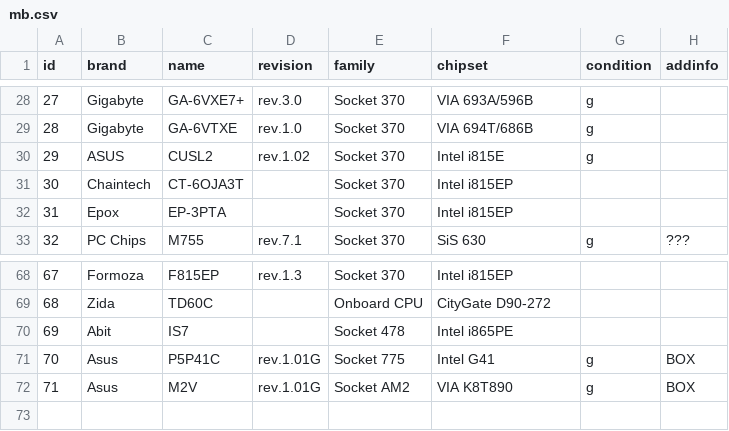
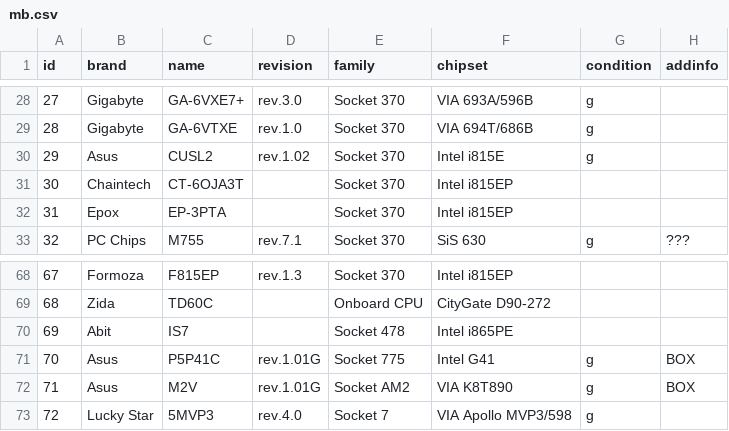
Before and after one commit to nick-ilin/processor-museum, a CSV file: csv/mb.csv, drawn as a sheet; only a part is shown, gaps mark what is left out; the diff names each change by its address in the sheet, - before the commit and + after, or states it on an @@ line.

```diff
--- a/csv/mb.csv
+++ b/csv/mb.csv
-B30 (brand): ASUS
+B30 (brand): Asus
+row 73: 72 | Lucky Star | 5MVP3 | rev.4.0 | Socket 7 | VIA Apollo MVP3/598 | g
```
Also changed, not shown: csv/gpu.csv, 1 other file.
